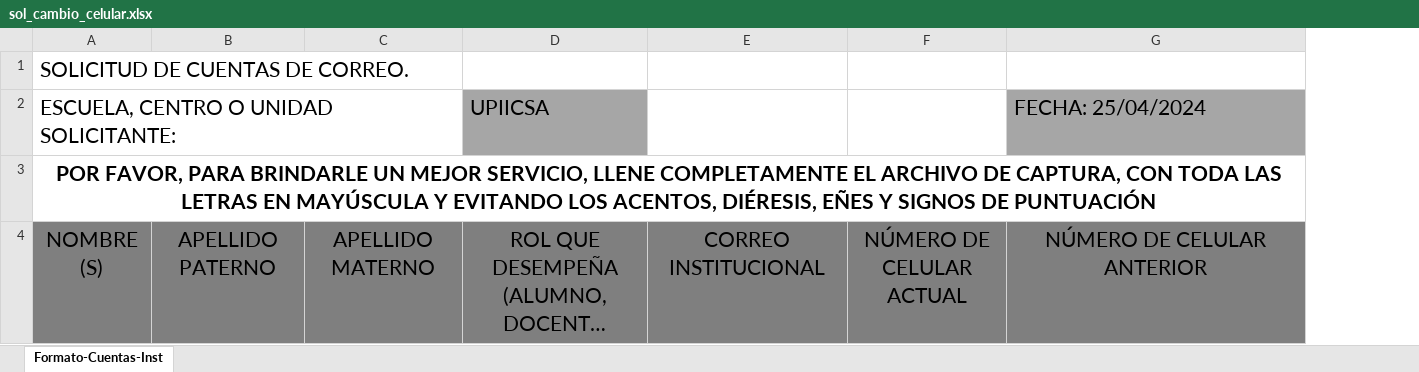
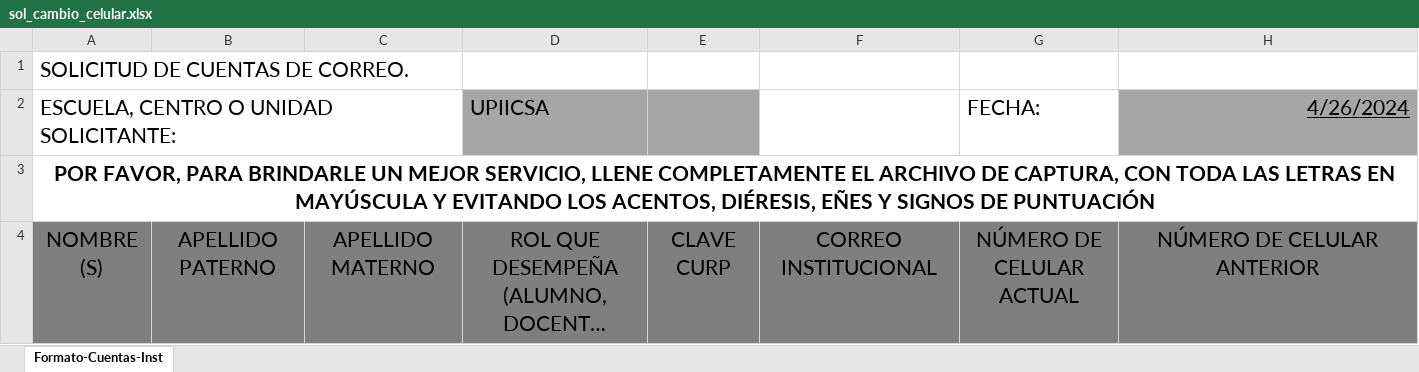
Before and after one commit to sitesystem/CorreosInstitucionales, an Excel workbook: CorreosInstitucionales/Server/wwwroot/assets/sol_cambio_celular.xlsx, sheet Formato-Cuentas-Inst, drawn as a sheet; long unchanged cells end in …; values as stored, in another font and other column widths than the file's, no borders; conditional formats not drawn; addresses are those after the commit; the diff names each change by its address in the sheet, - before the commit and + after, or states it on an @@ line.

```diff
--- a/CorreosInstitucionales/Server/wwwroot/assets/sol_cambio_celular.xlsx (sheet Formato-Cuentas-Inst)
+++ b/CorreosInstitucionales/Server/wwwroot/assets/sol_cambio_celular.xlsx (sheet Formato-Cuentas-Inst)
+column E, row 4: CLAVE CURP
-G2: (empty)
+G2: FECHA:
-H2: FECHA: 25/04/2024
+H2: 4/26/2024
@@ H2 underline: off → on, alignment: left → right @@
```
Also changed, not shown: CorreosInstitucionales/Server/wwwroot/assets/sol_cambio_correo_personal.xlsx, 2 other files.
